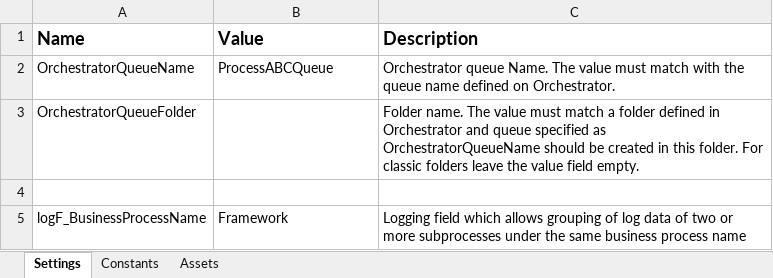
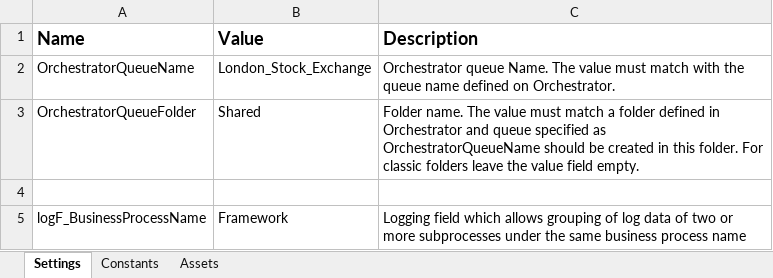
Before and after one commit to mo-automation-projects/UiPath, an Excel workbook: London Stock Exchange Scraping REF/Data/Config.xlsx, sheet Settings, drawn as a sheet; values as stored, in another font and other column widths than the file's, no borders; the diff names each change by its address in the sheet, - before the commit and + after, or states it on an @@ line.

```diff
--- a/London Stock Exchange Scraping REF/Data/Config.xlsx (sheet Settings)
+++ b/London Stock Exchange Scraping REF/Data/Config.xlsx (sheet Settings)
-B2 (Value): ProcessABCQueue
+B2 (Value): London_Stock_Exchange
-B3 (Value): (empty)
+B3 (Value): Shared
```
Also changed, not shown: 17 other files.
